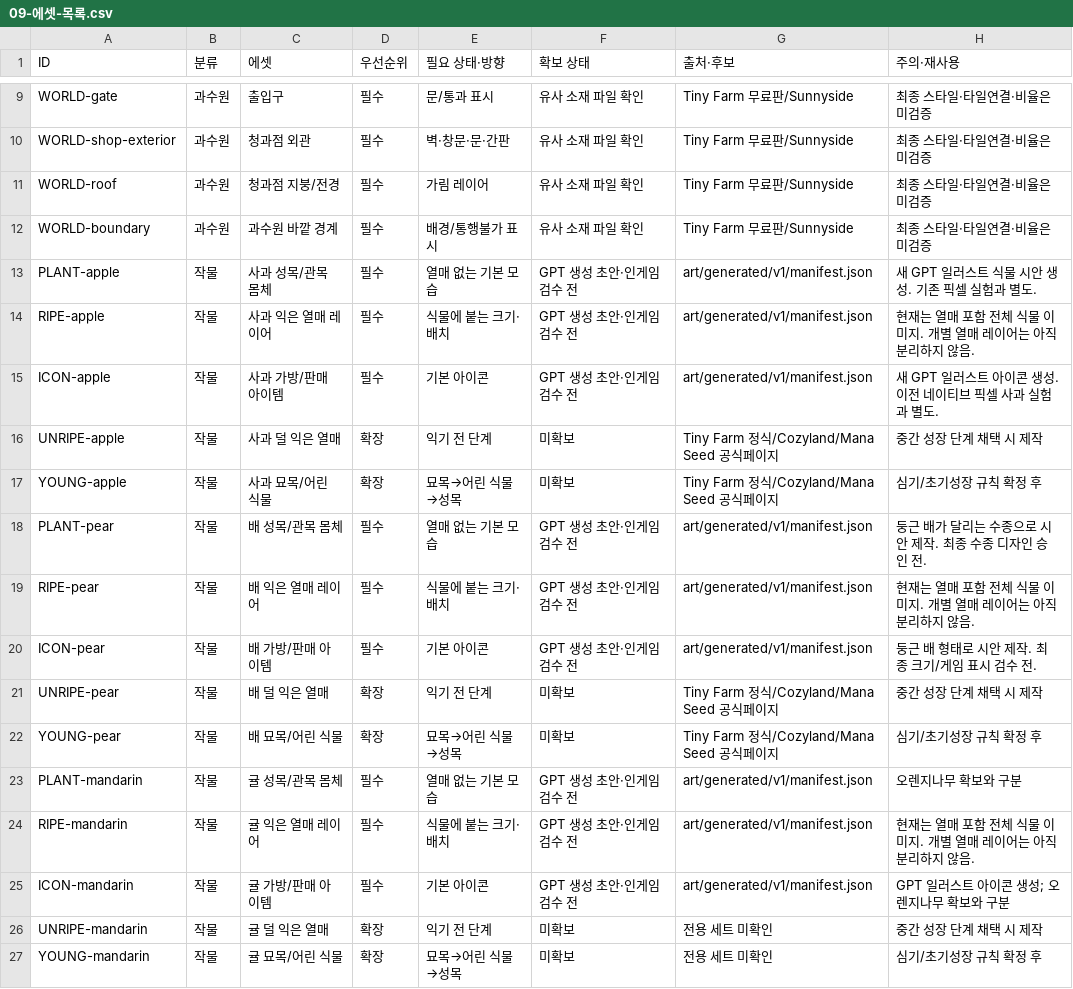
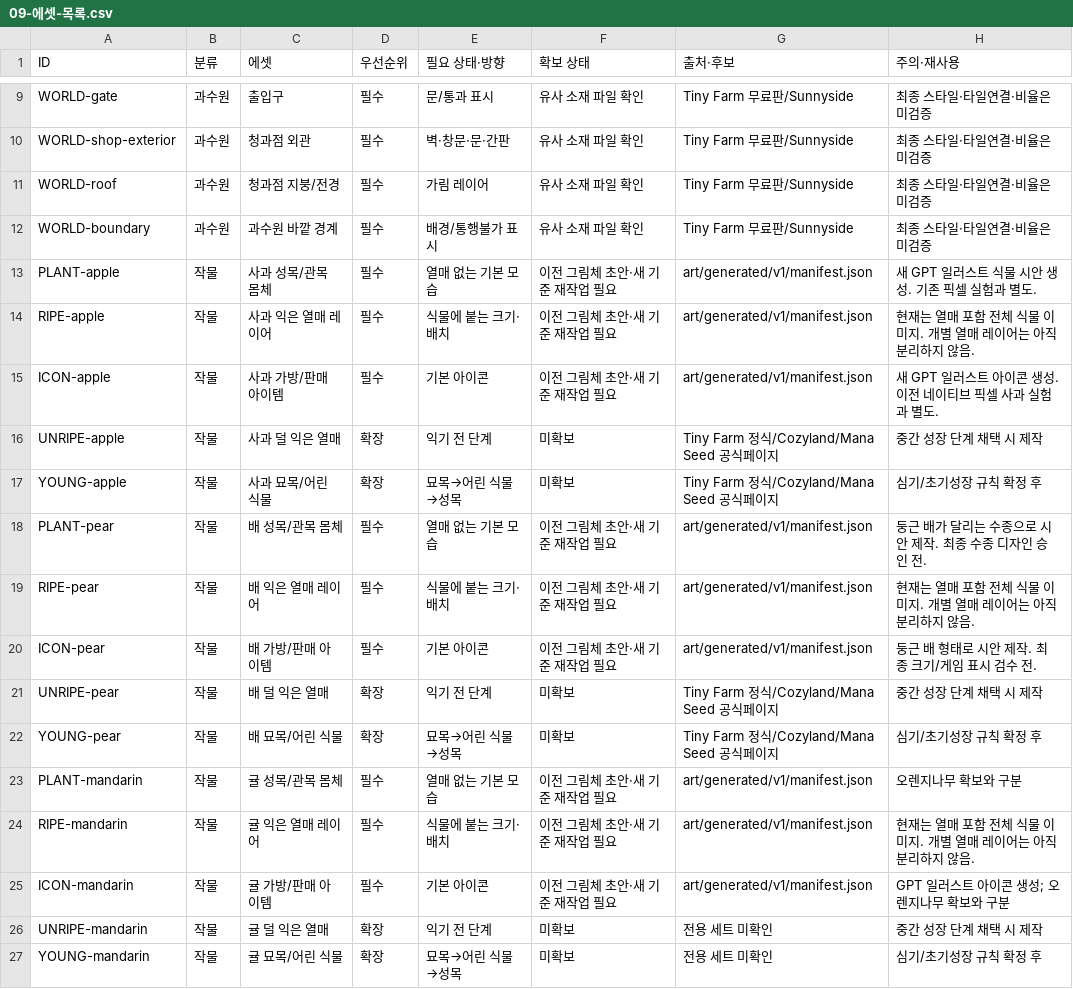
Before and after one commit to tutle0123/Little_Orchard, a CSV file: docs/09-에셋-목록.csv, drawn as a sheet; only a part is shown, gaps mark what is left out; the diff covers the shown part only.

```diff
--- a/docs/09-에셋-목록.csv
+++ b/docs/09-에셋-목록.csv
@@ -12,15 +12,15 @@ WORLD-roof,과수원,청과점 지붕/전경,필수,가림 레이어,유사 소
 WORLD-boundary,과수원,과수원 바깥 경계,필수,배경/통행불가 표시,유사 소재 파일 확인,Tiny Farm 무료판/Sunnyside,최종 스타일·타일연결·비율은미검증
-PLANT-apple,작물,사과 성목/관목 몸체,필수,열매 없는 기본 모습,GPT 생성 초안·인게임 검수 전,art/generated/v1/manifest.json,새 GPT 일러스트 식물 시안 생성. 기존 픽셀 실험과 별도.
-RIPE-apple,작물,사과 익은 열매 레이어,필수,식물에 붙는 크기·배치,GPT 생성 초안·인게임 검수 전,art/generated/v1/manifest.json,현재는 열매 포함 전체 식물 이미지. 개별 열매 레이어는 아직 분리하지 않음.
-ICON-apple,작물,사과 가방/판매 아이템,필수,기본 아이콘,GPT 생성 초안·인게임 검수 전,art/generated/v1/manifest.json,새 GPT 일러스트 아이콘 생성. 이전 네이티브 픽셀 사과 실험과 별도.
+PLANT-apple,작물,사과 성목/관목 몸체,필수,열매 없는 기본 모습,이전 그림체 초안·새 기준 재작업 필요,art/generated/v1/manifest.json,새 GPT 일러스트 식물 시안 생성. 기존 픽셀 실험과 별도.
+RIPE-apple,작물,사과 익은 열매 레이어,필수,식물에 붙는 크기·배치,이전 그림체 초안·새 기준 재작업 필요,art/generated/v1/manifest.json,현재는 열매 포함 전체 식물 이미지. 개별 열매 레이어는 아직 분리하지 않음.
+ICON-apple,작물,사과 가방/판매 아이템,필수,기본 아이콘,이전 그림체 초안·새 기준 재작업 필요,art/generated/v1/manifest.json,새 GPT 일러스트 아이콘 생성. 이전 네이티브 픽셀 사과 실험과 별도.
 UNRIPE-apple,작물,사과 덜 익은 열매,확장,익기 전 단계,미확보,Tiny Farm 정식/Cozyland/Mana Seed 공식페이지,중간 성장 단계 채택 시 제작
 YOUNG-apple,작물,사과 묘목/어린 식물,확장,묘목→어린 식물→성목,미확보,Tiny Farm 정식/Cozyland/Mana Seed 공식페이지,심기/초기성장 규칙 확정 후
-PLANT-pear,작물,배 성목/관목 몸체,필수,열매 없는 기본 모습,GPT 생성 초안·인게임 검수 전,art/generated/v1/manifest.json,둥근 배가 달리는 수종으로 시안 제작. 최종 수종 디자인 승인 전.
-RIPE-pear,작물,배 익은 열매 레이어,필수,식물에 붙는 크기·배치,GPT 생성 초안·인게임 검수 전,art/generated/v1/manifest.json,현재는 열매 포함 전체 식물 이미지. 개별 열매 레이어는 아직 분리하지 않음.
-ICON-pear,작물,배 가방/판매 아이템,필수,기본 아이콘,GPT 생성 초안·인게임 검수 전,art/generated/v1/manifest.json,둥근 배 형태로 시안 제작. 최종 크기/게임 표시 검수 전.
+PLANT-pear,작물,배 성목/관목 몸체,필수,열매 없는 기본 모습,이전 그림체 초안·새 기준 재작업 필요,art/generated/v1/manifest.json,둥근 배가 달리는 수종으로 시안 제작. 최종 수종 디자인 승인 전.
+RIPE-pear,작물,배 익은 열매 레이어,필수,식물에 붙는 크기·배치,이전 그림체 초안·새 기준 재작업 필요,art/generated/v1/manifest.json,현재는 열매 포함 전체 식물 이미지. 개별 열매 레이어는 아직 분리하지 않음.
+ICON-pear,작물,배 가방/판매 아이템,필수,기본 아이콘,이전 그림체 초안·새 기준 재작업 필요,art/generated/v1/manifest.json,둥근 배 형태로 시안 제작. 최종 크기/게임 표시 검수 전.
 UNRIPE-pear,작물,배 덜 익은 열매,확장,익기 전 단계,미확보,Tiny Farm 정식/Cozyland/Mana Seed 공식페이지,중간 성장 단계 채택 시 제작
 YOUNG-pear,작물,배 묘목/어린 식물,확장,묘목→어린 식물→성목,미확보,Tiny Farm 정식/Cozyland/Mana Seed 공식페이지,심기/초기성장 규칙 확정 후
-PLANT-mandarin,작물,귤 성목/관목 몸체,필수,열매 없는 기본 모습,GPT 생성 초안·인게임 검수 전,art/generated/v1/manifest.json,오렌지나무 확보와 구분
-RIPE-mandarin,작물,귤 익은 열매 레이어,필수,식물에 붙는 크기·배치,GPT 생성 초안·인게임 검수 전,art/generated/v1/manifest.json,현재는 열매 포함 전체 식물 이미지. 개별 열매 레이어는 아직 분리하지 않음.
-ICON-mandarin,작물,귤 가방/판매 아이템,필수,기본 아이콘,GPT 생성 초안·인게임 검수 전,art/generated/v1/manifest.json,GPT 일러스트 아이콘 생성; 오렌지나무 확보와 구분
+PLANT-mandarin,작물,귤 성목/관목 몸체,필수,열매 없는 기본 모습,이전 그림체 초안·새 기준 재작업 필요,art/generated/v1/manifest.json,오렌지나무 확보와 구분
+RIPE-mandarin,작물,귤 익은 열매 레이어,필수,식물에 붙는 크기·배치,이전 그림체 초안·새 기준 재작업 필요,art/generated/v1/manifest.json,현재는 열매 포함 전체 식물 이미지. 개별 열매 레이어는 아직 분리하지 않음.
+ICON-mandarin,작물,귤 가방/판매 아이템,필수,기본 아이콘,이전 그림체 초안·새 기준 재작업 필요,art/generated/v1/manifest.json,GPT 일러스트 아이콘 생성; 오렌지나무 확보와 구분
 UNRIPE-mandarin,작물,귤 덜 익은 열매,확장,익기 전 단계,미확보,전용 세트 미확인,중간 성장 단계 채택 시 제작
```
Also changed, not shown: 12 edited cells elsewhere in this file, 12 other files.
